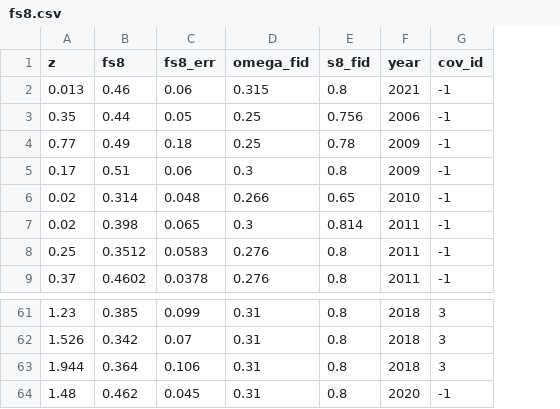
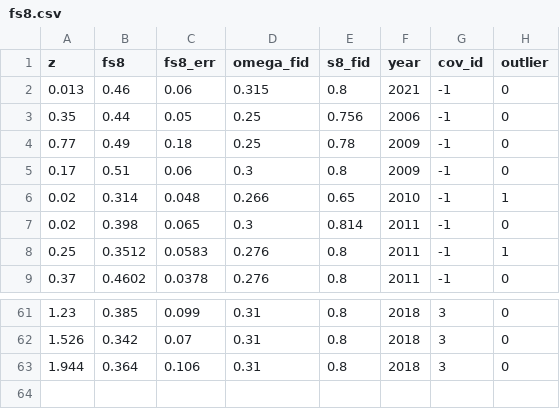
Before and after one commit to franciscotln/cosmology-model-fit, a CSV file: y2018fs8/raw/fs8.csv, drawn as a sheet; only a part is shown, gaps mark what is left out; removed rows and columns are numbered as before the commit, all else as after; the diff names each change by its address in the sheet, - before the commit and + after, or states it on an @@ line.

Commit message:
fs8 data

```diff
--- a/y2018fs8/raw/fs8.csv
+++ b/y2018fs8/raw/fs8.csv
+column H (outlier), rows 2-9: 0 | 0 | 0 | 0 | 1 | 0 | 1 | 0; rows 61-63: all 0
-row 64: 1.48 | 0.462 | 0.045 | 0.31 | 0.8 | 2020 | -1
```
Also changed, not shown: 2 other files.
